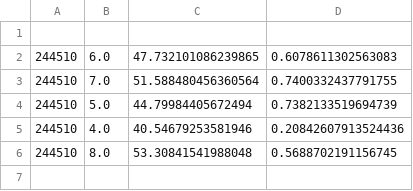
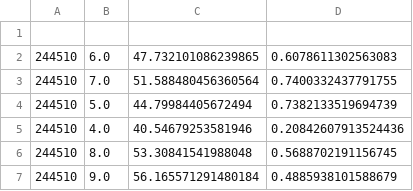
Before and after one commit to hershkumar/summer2022, a CSV file: neural/fermions/5+5/precision_vals.csv, drawn as a sheet.

Commit message:
finish g=9 precision values

```diff
--- a/neural/fermions/5+5/precision_vals.csv
+++ b/neural/fermions/5+5/precision_vals.csv
@@ -6 +6,2 @@
 244510,8.0,53.30841541988048,0.5688702191156745
+244510,9.0,56.165571291480184,0.4885938101588679
```
Also changed, not shown: 3 other files.
